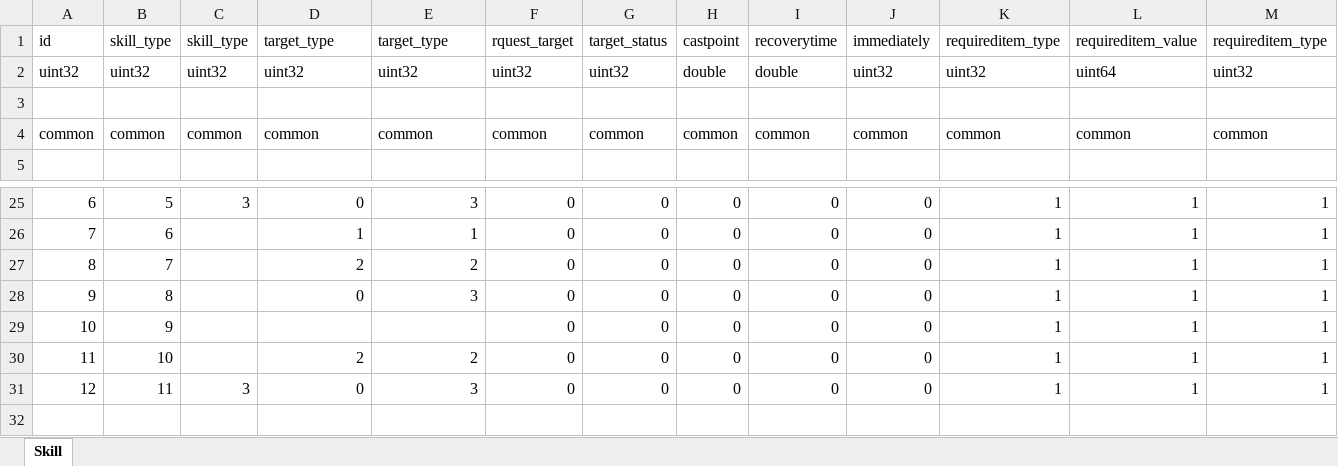
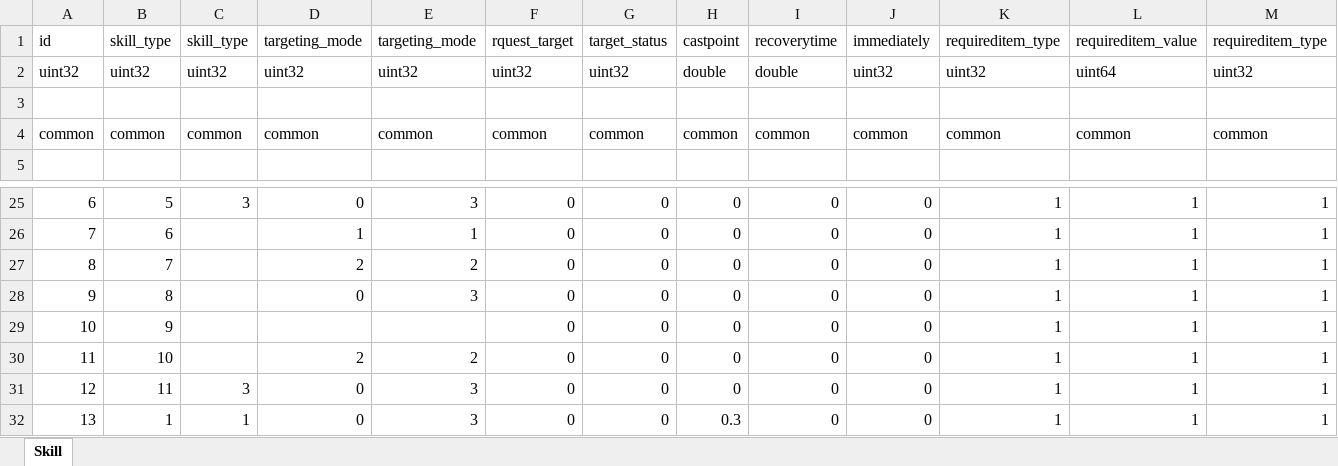
Before and after one commit to luyuancpp/mmorpg, an Excel workbook: bin/config/xlsx/Skill.xlsx, sheet Skill, drawn as a sheet; only a part is shown, gaps mark what is left out; values as stored, in another font and other column widths than the file's, no borders; rows hold the shown columns only; the diff names each change by its address in the sheet, - before the commit and + after, or states it on an @@ line.

```diff
--- a/bin/config/xlsx/Skill.xlsx (sheet Skill)
+++ b/bin/config/xlsx/Skill.xlsx (sheet Skill)
-D1: target_type
+D1: targeting_mode
-E1: target_type
+E1: targeting_mode
+row 32: 13 | 1 | 1 | 0 | 3 | 0 | 0 | 0.3 | 0 | 0 | 1 | 1 | 1
```
Also changed, not shown: bin/config/xlsx/Buff.xlsx, bin/config/xlsx/Class.xlsx, 12 other files.
